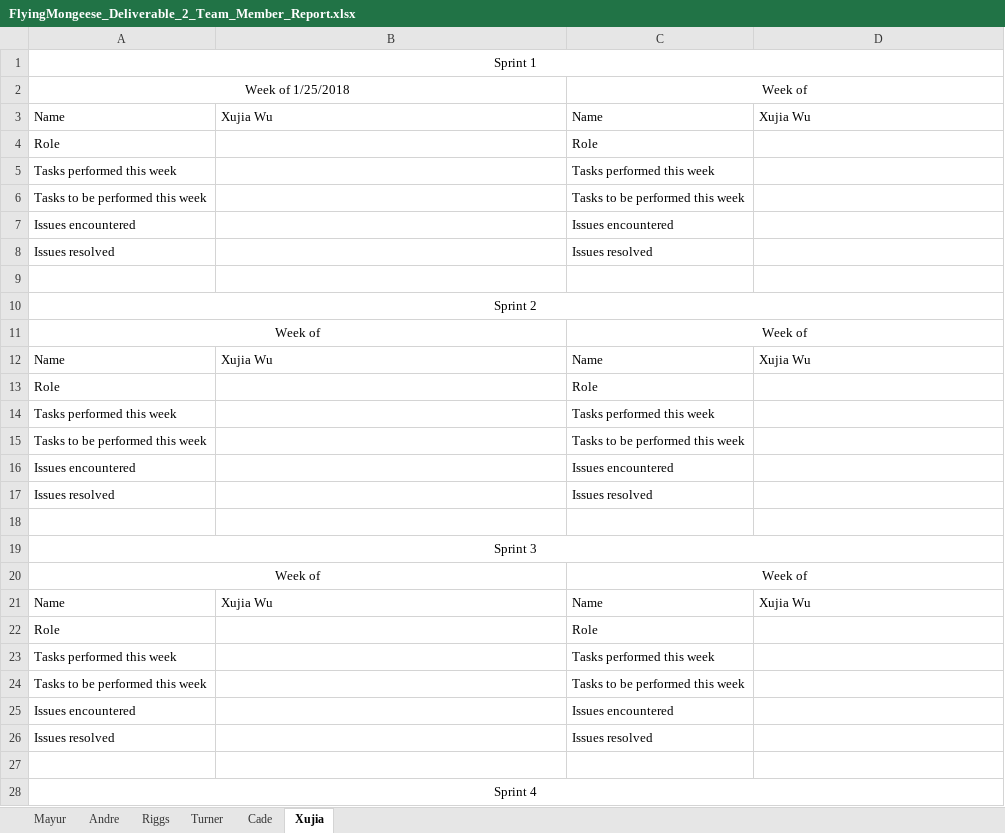
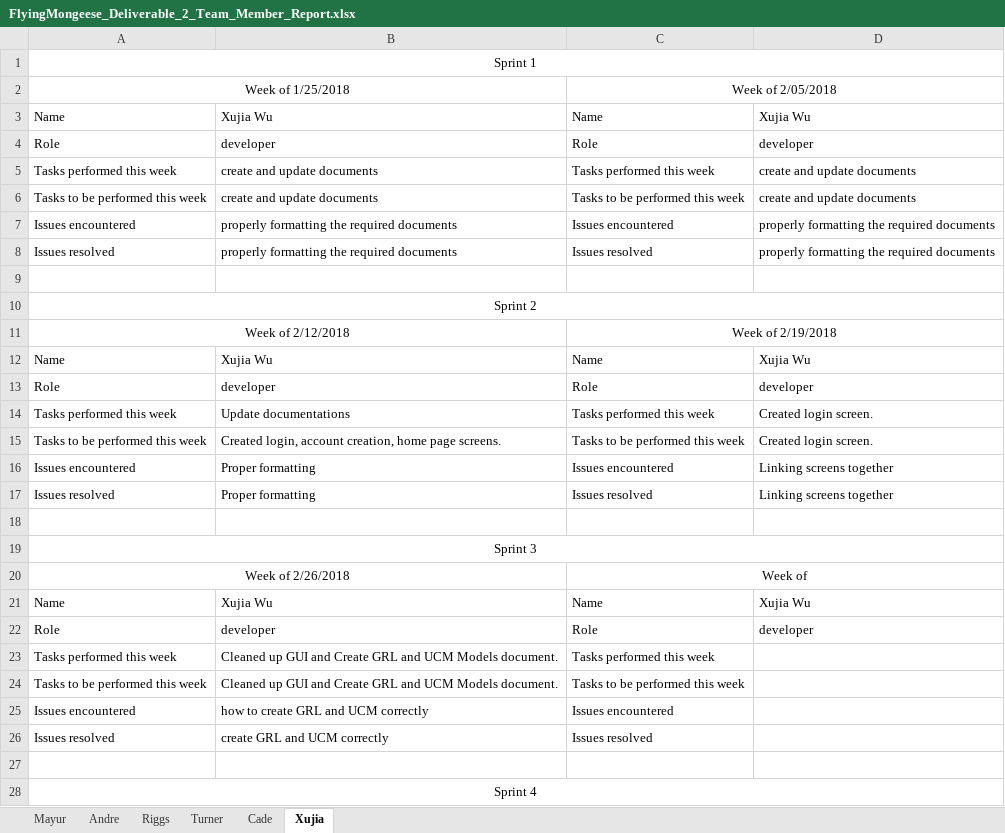
Before and after one commit to Airboy98/Software_Engineering_2_Project, an Excel workbook: documents/FlyingMongeese_Deliverable_2_Team_Member_Report.xlsx, sheet Xujia, drawn as a sheet; only a part is shown; values as stored, in another font and other column widths than the file's, no borders; removed rows and columns are numbered as before the commit, all else as after; the diff names each change by its address in the sheet, - before the commit and + after, or states it on an @@ line.

Commit message:
myself team member report to sprint 3 2/26/2018

```diff
--- a/documents/FlyingMongeese_Deliverable_2_Team_Member_Report.xlsx (sheet Xujia)
+++ b/documents/FlyingMongeese_Deliverable_2_Team_Member_Report.xlsx (sheet Xujia)
-C2: Week of
+C2: Week of 2/05/2018
-B4: (empty)
+B4: developer
-D4: (empty)
+D4: developer
-B5:B6: (empty)
+B5:B6: create and update documents
-D5:D6: (empty)
+D5:D6: create and update documents
-B7:B8: (empty)
+B7:B8: properly formatting the required documents
-D7:D8: (empty)
+D7:D8: properly formatting the required documents
-row 11: Week of |  | Week of
+row 11: Week of 2/12/2018 |  | Week of 2/19/2018
-B13: (empty)
+B13: developer
-D13: (empty)
+D13: developer
-B14: (empty)
+B14: Update documentations
-D14:D15: (empty)
+D14:D15: Created login screen.
-B15: (empty)
+B15: Created login, account creation, home page screens.
-B16:B17: (empty)
+B16:B17: Proper formatting
-D16:D17: (empty)
+D16:D17: Linking screens together
-A20: Week of
+A20: Week of 2/26/2018
-B22: (empty)
+B22: developer
-D22: (empty)
+D22: developer
-B23:B24: (empty)
+B23:B24: Cleaned up GUI and Create GRL and UCM Models document.
-B25: (empty)
+B25: how to create GRL and UCM correctly
-B26: (empty)
+B26: create GRL and UCM correctly
```
Also changed, not shown: sheet Mayur.
